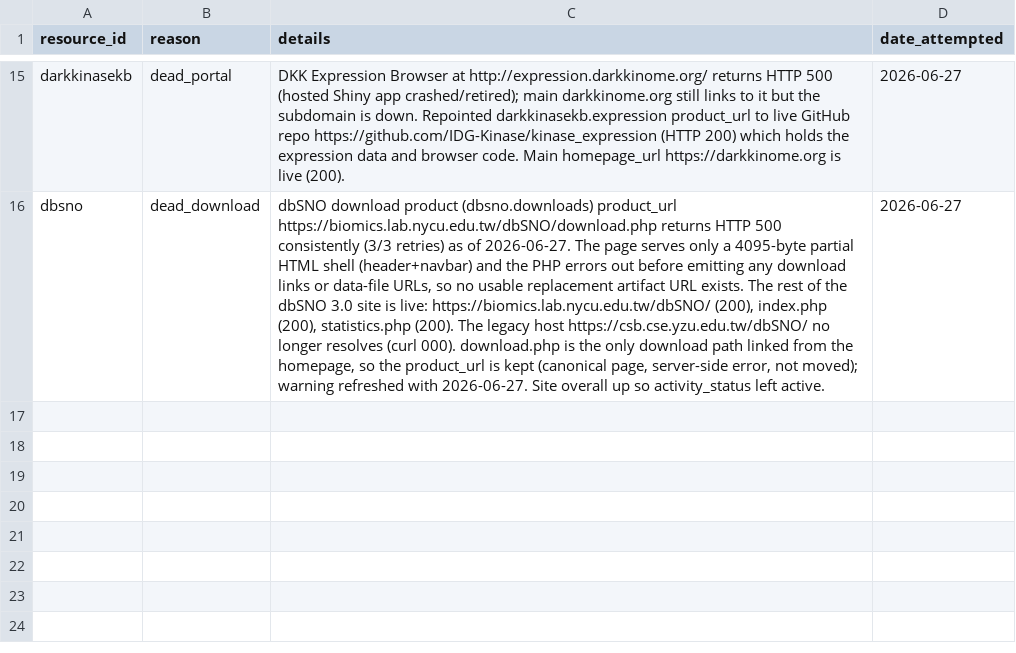
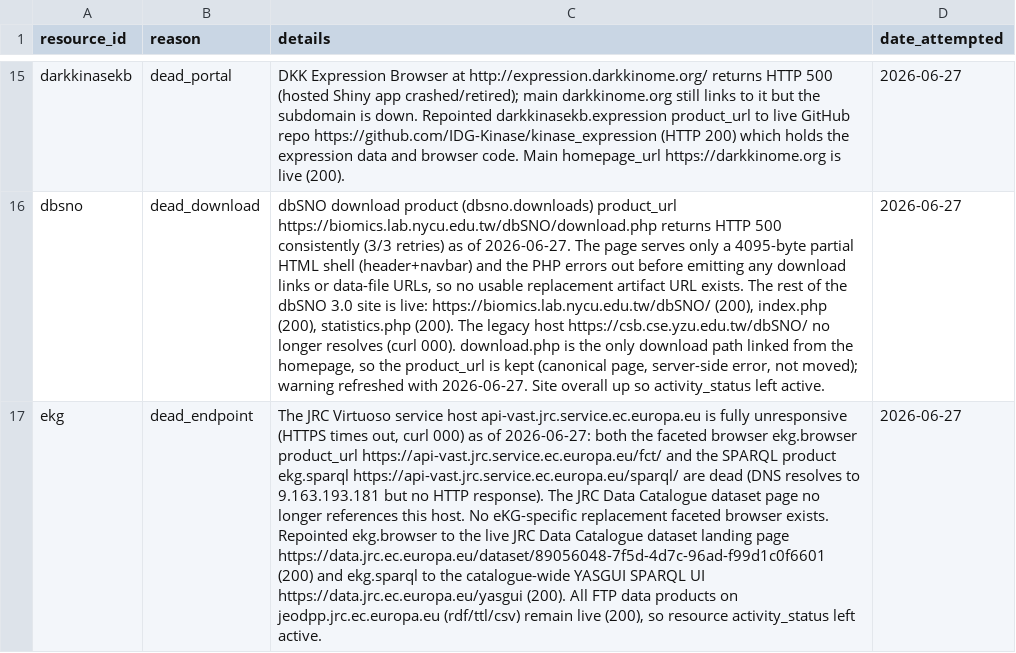
Before and after one commit to Knowledge-Graph-Hub/kg-registry, a TSV file: reports/curation_problems.tsv, drawn as a sheet; only a part is shown, gaps mark what is left out; the diff names each change by its address in the sheet, - before the commit and + after, or states it on an @@ line.

```diff
--- a/reports/curation_problems.tsv
+++ b/reports/curation_problems.tsv
+row 17: ekg | dead_endpoint | The JRC Virtuoso service host api-vast.jrc.service.ec.europa.eu is fully unresponsive (HTTPS times out, curl 000) as of 2026-06-27: both the faceted browser ekg.browser product_url https://api-vast.jrc.service.ec.europa.eu/fct/ and the SPARQL product ekg.sparql https://api-vast.jrc.service.ec.europa.eu/sparql/ are dead (DNS resolves to 9.163.193.181 but no HTTP response). The JRC Data Catalogue dataset page no longer references this host. No eKG-specific replacement faceted browser exists. Repointed ekg.browser to the live JRC Data Catalogue dataset landing page https://data.jrc.ec.europa.eu/dataset/89056048-7f5d-4d7c-96ad-f99d1c0f6601 (200) and ekg.sparql to the catalogue-wide YASGUI SPARQL UI https://data.jrc.ec.europa.eu/yasgui (200). All FTP data products on jeodpp.jrc.ec.europa.eu (rdf/ttl/csv) remain live (200), so resource activity_status left active. | 2026-06-27
```
Also changed, not shown: 8 other files.
